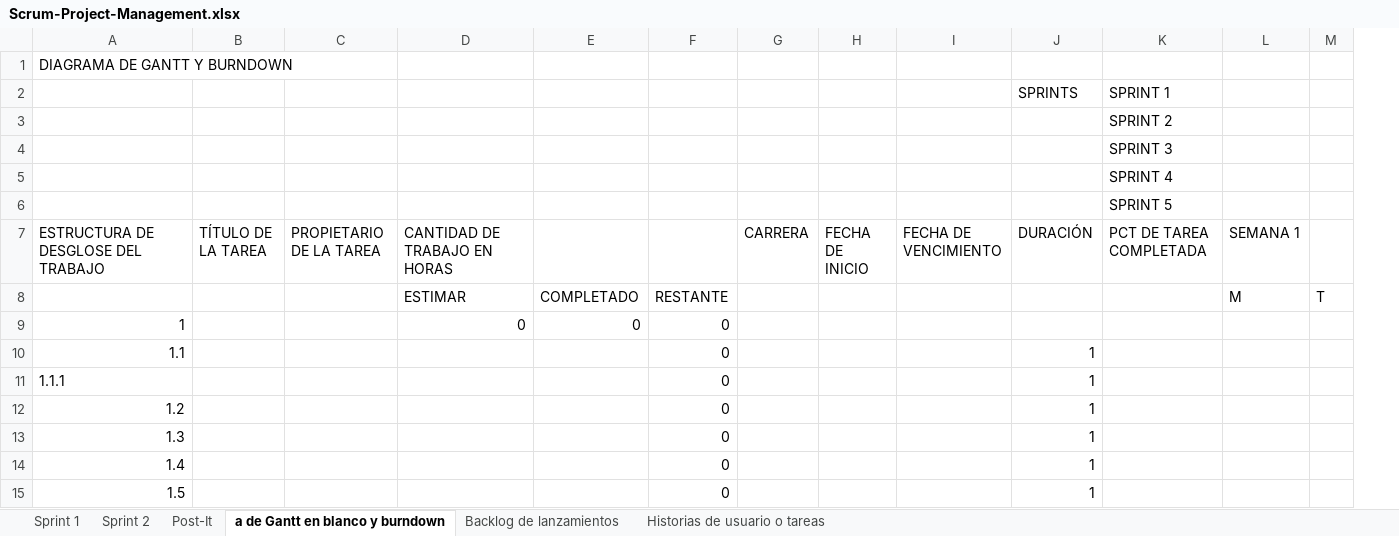
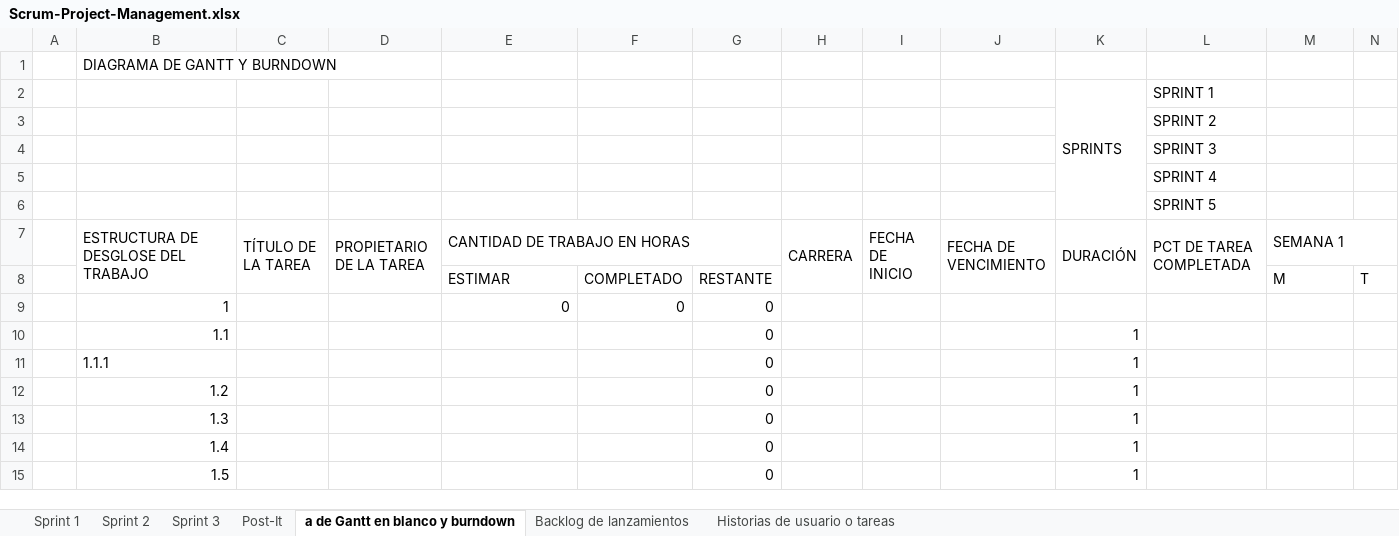
Before and after one commit to Taller-de-proyectos-I/IDEA-PROYECTO, an Excel workbook: Scrum-Project-Management.xlsx, sheet a de Gantt en blanco y burndown, drawn as a sheet; only a part is shown; values as stored, in another font and other column widths than the file's, no cell formats; charts and pictures and conditional formats not drawn; the diff covers the shown part only; the diff names each change by its address in the sheet, - before the commit and + after, or states it on an @@ line.

Commit message:
Actualizando el informe de los sprints

```diff
--- a/Scrum-Project-Management.xlsx (sheet a de Gantt en blanco y burndown)
+++ b/Scrum-Project-Management.xlsx (sheet a de Gantt en blanco y burndown)
+sheet tab: Sprint 3
+column A, empty
+K2:K6 merged
+B7:B8 merged
+C7:C8 merged
+D7:D8 merged
+E7:G7 merged
+H7:H8 merged
+I7:I8 merged
+J7:J8 merged
+K7:K8 merged
+L7:L8 merged
+M7:Q7 merged
```
Also changed, not shown: merged cells elsewhere in this sheet, sheet Sprint 2, sheet Sprint 1, sheet Historias de usuario o tareas, sheet Post-It, sheet Backlog de lanzamientos, cell formats, formulas that keep their value, charts or pictures.
